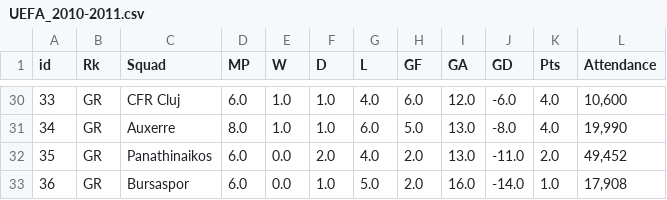
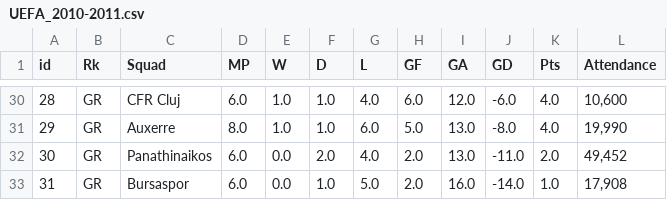
Before and after one commit to rnoguer22/Api_Casas_Apuestas, a CSV file: Web_Scrapping/scrapped_csv/UEFA_2010-2011.csv, drawn as a sheet; only a part is shown, gaps mark what is left out; the diff covers the shown part only.

```diff
--- a/Web_Scrapping/scrapped_csv/UEFA_2010-2011.csv
+++ b/Web_Scrapping/scrapped_csv/UEFA_2010-2011.csv
@@ -30,4 +30,4 @@ id,Rk,Squad,MP,W,D,L,GF,GA,GD,Pts,Attendance
-33,GR,CFR Cluj,6.0,1.0,1.0,4.0,6.0,12.0,-6.0,4.0,"10,600"
-34,GR,Auxerre,8.0,1.0,1.0,6.0,5.0,13.0,-8.0,4.0,"19,990"
-35,GR,Panathinaikos,6.0,0.0,2.0,4.0,2.0,13.0,-11.0,2.0,"49,452"
-36,GR,Bursaspor,6.0,0.0,1.0,5.0,2.0,16.0,-14.0,1.0,"17,908"
+28,GR,CFR Cluj,6.0,1.0,1.0,4.0,6.0,12.0,-6.0,4.0,"10,600"
+29,GR,Auxerre,8.0,1.0,1.0,6.0,5.0,13.0,-8.0,4.0,"19,990"
+30,GR,Panathinaikos,6.0,0.0,2.0,4.0,2.0,13.0,-11.0,2.0,"49,452"
+31,GR,Bursaspor,6.0,0.0,1.0,5.0,2.0,16.0,-14.0,1.0,"17,908"
```
Also changed, not shown: 27 edited cells elsewhere in this file, Web_Scrapping/scrapped_csv/UEFA_2011-2012.csv, Web_Scrapping/scrapped_csv/UEFA_2012-2013.csv, 12 other files.
